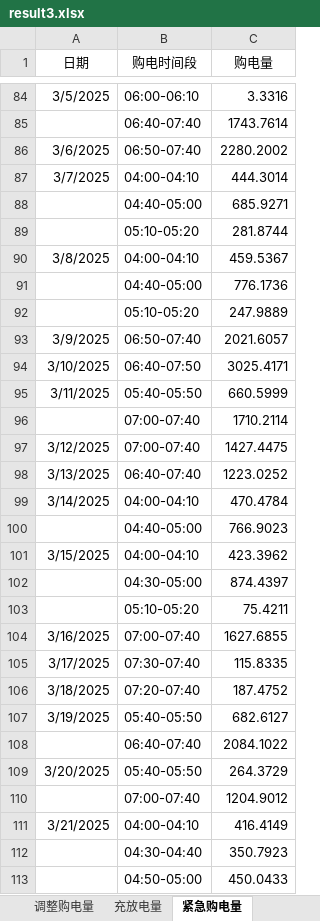
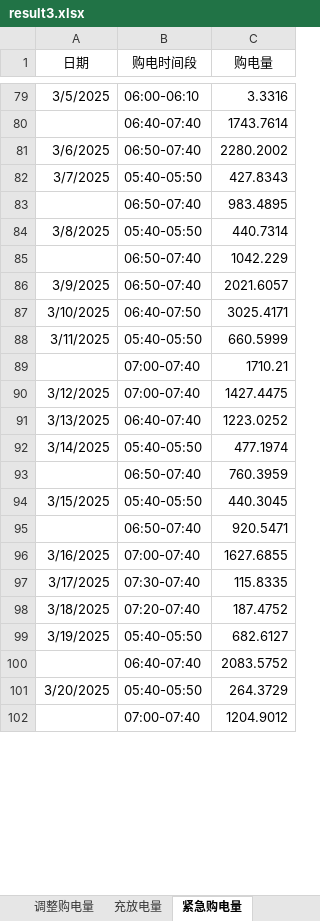
Before and after one commit to liuzongtang/shumo_c_deepseek_nb, an Excel workbook: result3.xlsx, sheet 紧急购电量, drawn as a sheet; only a part is shown, gaps mark what is left out; values as stored, in another font and other column widths than the file's, no borders; removed rows and columns are numbered as before the commit, all else as after; the diff covers the shown part only; the diff names each change by its address in the sheet, - before the commit and + after, or states it on an @@ line.

```diff
--- a/result3.xlsx (sheet 紧急购电量)
+++ b/result3.xlsx (sheet 紧急购电量)
-row 87: 3/7/2025 | 04:00-04:10 | 444.3014
-row 88:  | 04:40-05:00 | 685.9271
-row 89:  | 05:10-05:20 | 281.8744
-row 90: 3/8/2025 | 04:00-04:10 | 459.5367
-row 91:  | 04:40-05:00 | 776.1736
-row 92:  | 05:10-05:20 | 247.9889
+row 82: 3/7/2025 | 05:40-05:50 | 427.8343
+row 83:  | 06:50-07:40 | 983.4895
+row 84: 3/8/2025 | 05:40-05:50 | 440.7314
+row 85:  | 06:50-07:40 | 1042.229
-C89 (购电量): 1710.2114
+C89 (购电量): 1710.21
-row 99: 3/14/2025 | 04:00-04:10 | 470.4784
-row 100:  | 04:40-05:00 | 766.9023
-row 101: 3/15/2025 | 04:00-04:10 | 423.3962
-row 102:  | 04:30-05:00 | 874.4397
-row 103:  | 05:10-05:20 | 75.4211
+row 92: 3/14/2025 | 05:40-05:50 | 477.1974
+row 93:  | 06:50-07:40 | 760.3959
+row 94: 3/15/2025 | 05:40-05:50 | 440.3045
+row 95:  | 06:50-07:40 | 920.5471
-C100 (购电量): 2084.1022
+C100 (购电量): 2083.5752
-row 111: 3/21/2025 | 04:00-04:10 | 416.4149
-row 112:  | 04:30-04:40 | 350.7923
-row 113:  | 04:50-05:00 | 450.0433
```
Also changed, not shown: 223 added rows, 302 removed rows and 143 edited cells elsewhere in this sheet, sheet 计划购电量, sheet 调整购电量, sheet 充放电量, result2.xlsx, result2_deterministic.xlsx, 30 other files.
